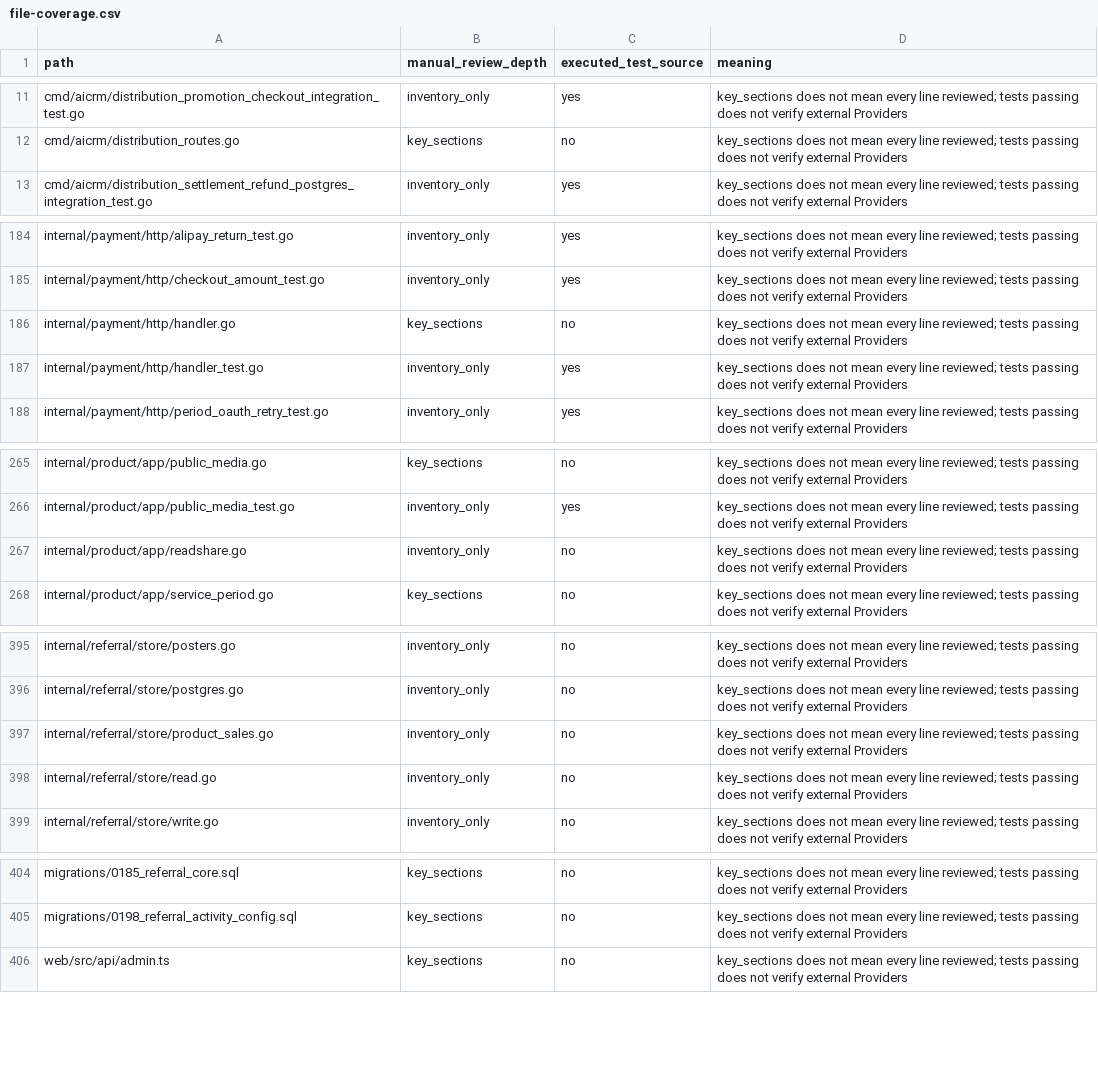
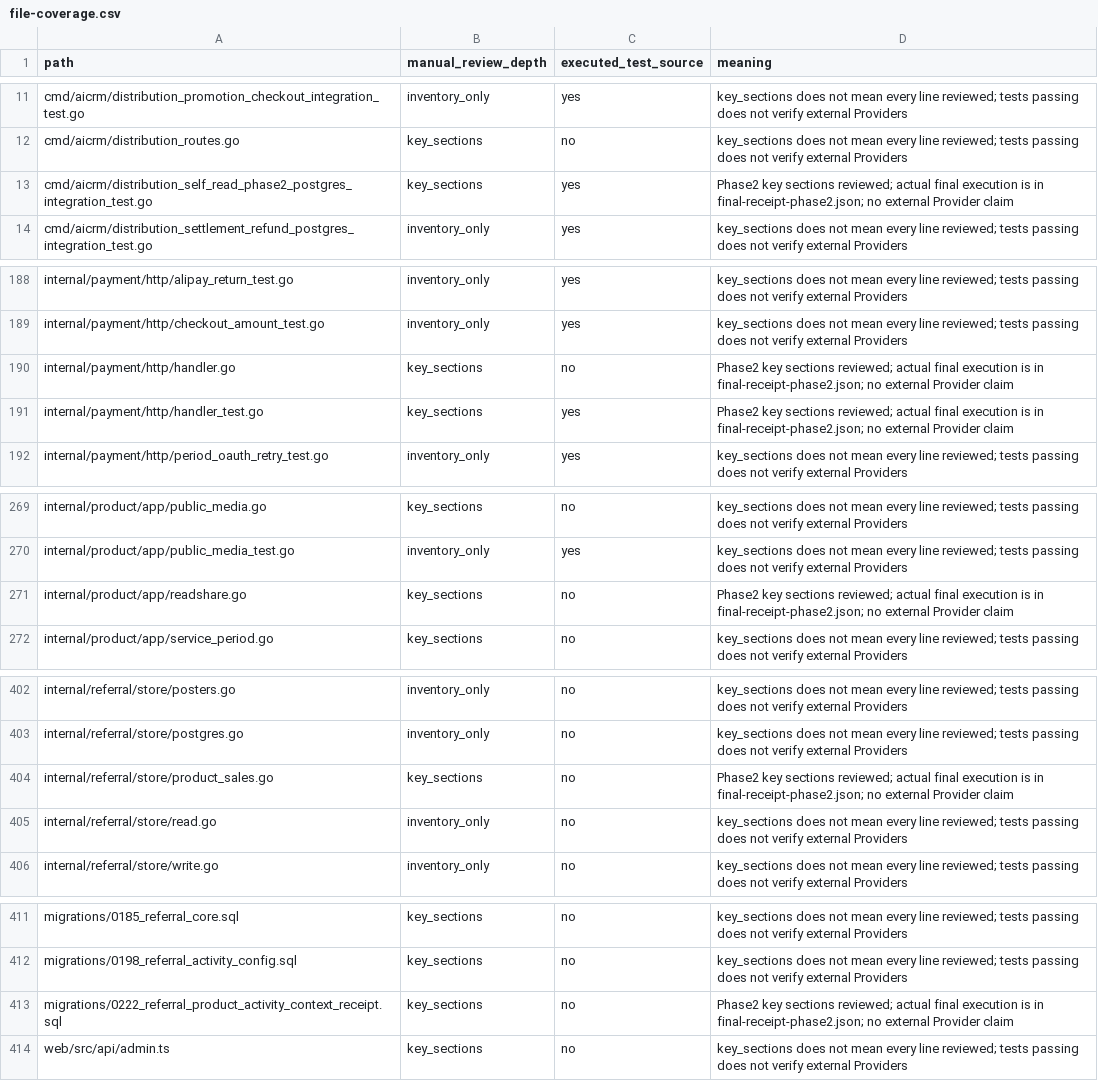
Before and after one commit to qianlan33333-png/AI-CRM-v4, a CSV file: docs/assessments/2026-10-04-commerce-audit/file-coverage.csv, drawn as a sheet; only a part is shown, gaps mark what is left out; the diff covers the shown part only.

```diff
--- a/docs/assessments/2026-10-04-commerce-audit/file-coverage.csv
+++ b/docs/assessments/2026-10-04-commerce-audit/file-coverage.csv
@@ -12,2 +12,3 @@ cmd/aicrm/distribution_promotion_checkout_integration_test.go,inventory_only,yes
 cmd/aicrm/distribution_routes.go,key_sections,no,key_sections does not mean every line reviewed; tests passing does not verify external Providers
+cmd/aicrm/distribution_self_read_phase2_postgres_integration_test.go,key_sections,yes,Phase2 key sections reviewed; actual final execution is in final-receipt-phase2.json; no external Provider claim
 cmd/aicrm/distribution_settlement_refund_postgres_integration_test.go,inventory_only,yes,key_sections does not mean every line reviewed; tests passing does not verify external Providers
@@ -185,4 +189,4 @@ internal/payment/http/alipay_return_test.go,inventory_only,yes,key_sections does
 internal/payment/http/checkout_amount_test.go,inventory_only,yes,key_sections does not mean every line reviewed; tests passing does not verify external Providers
-internal/payment/http/handler.go,key_sections,no,key_sections does not mean every line reviewed; tests passing does not verify external Providers
-internal/payment/http/handler_test.go,inventory_only,yes,key_sections does not mean every line reviewed; tests passing does not verify external Providers
+internal/payment/http/handler.go,key_sections,no,Phase2 key sections reviewed; actual final execution is in final-receipt-phase2.json; no external Provider claim
+internal/payment/http/handler_test.go,key_sections,yes,Phase2 key sections reviewed; actual final execution is in final-receipt-phase2.json; no external Provider claim
 internal/payment/http/period_oauth_retry_test.go,inventory_only,yes,key_sections does not mean every line reviewed; tests passing does not verify external Providers
@@ -266,3 +270,3 @@ internal/product/app/public_media.go,key_sections,no,key_sections does not mean
 internal/product/app/public_media_test.go,inventory_only,yes,key_sections does not mean every line reviewed; tests passing does not verify external Providers
-internal/product/app/readshare.go,inventory_only,no,key_sections does not mean every line reviewed; tests passing does not verify external Providers
+internal/product/app/readshare.go,key_sections,no,Phase2 key sections reviewed; actual final execution is in final-receipt-phase2.json; no external Provider claim
 internal/product/app/service_period.go,key_sections,no,key_sections does not mean every line reviewed; tests passing does not verify external Providers
@@ -396,3 +403,3 @@ internal/referral/store/posters.go,inventory_only,no,key_sections does not mean
 internal/referral/store/postgres.go,inventory_only,no,key_sections does not mean every line reviewed; tests passing does not verify external Providers
-internal/referral/store/product_sales.go,inventory_only,no,key_sections does not mean every line reviewed; tests passing does not verify external Providers
+internal/referral/store/product_sales.go,key_sections,no,Phase2 key sections reviewed; actual final execution is in final-receipt-phase2.json; no external Provider claim
 internal/referral/store/read.go,inventory_only,no,key_sections does not mean every line reviewed; tests passing does not verify external Providers
@@ -405,2 +412,3 @@ migrations/0185_referral_core.sql,key_sections,no,key_sections does not mean eve
 migrations/0198_referral_activity_config.sql,key_sections,no,key_sections does not mean every line reviewed; tests passing does not verify external Providers
+migrations/0222_referral_product_activity_context_receipt.sql,key_sections,no,Phase2 key sections reviewed; actual final execution is in final-receipt-phase2.json; no external Provider claim
 web/src/api/admin.ts,key_sections,no,key_sections does not mean every line reviewed; tests passing does not verify external Providers
```
Also changed, not shown: 6 added rows, 1 moved row and 16 edited cells elsewhere in this file, 3 other files.
